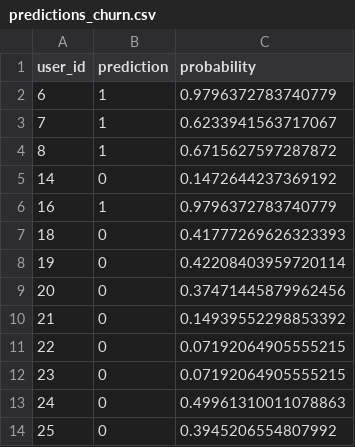
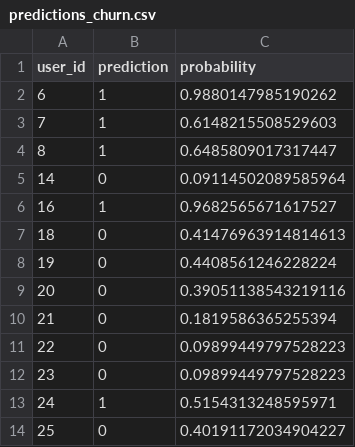
Before and after one commit to BalsamLouhichi/Esprit-PIDEV-3A37-2526-Sahty, a CSV file: sahty_sym/ml/predictions_churn.csv, drawn as a sheet.

```diff
--- a/sahty_sym/ml/predictions_churn.csv
+++ b/sahty_sym/ml/predictions_churn.csv
@@ -1,14 +1,14 @@
 user_id,prediction,probability
-6,1,0.9796372783740779
-7,1,0.6233941563717067
-8,1,0.6715627597287872
-14,0,0.1472644237369192
-16,1,0.9796372783740779
-18,0,0.41777269626323393
-19,0,0.42208403959720114
-20,0,0.37471445879962456
-21,0,0.14939552298853392
-22,0,0.07192064905555215
-23,0,0.07192064905555215
-24,0,0.49961310011078863
-25,0,0.3945206554807992
+6,1,0.9880147985190262
+7,1,0.6148215508529603
+8,1,0.6485809017317447
+14,0,0.09114502089585964
+16,1,0.9682565671617527
+18,0,0.41476963914814613
+19,0,0.4408561246228224
+20,0,0.39051138543219116
+21,0,0.1819586365255394
+22,0,0.09899449797528223
+23,0,0.09899449797528223
+24,1,0.5154313248595971
+25,0,0.40191172034904227
```
Also changed, not shown: sahty_sym/ml/dataset.csv, 1 other file.
